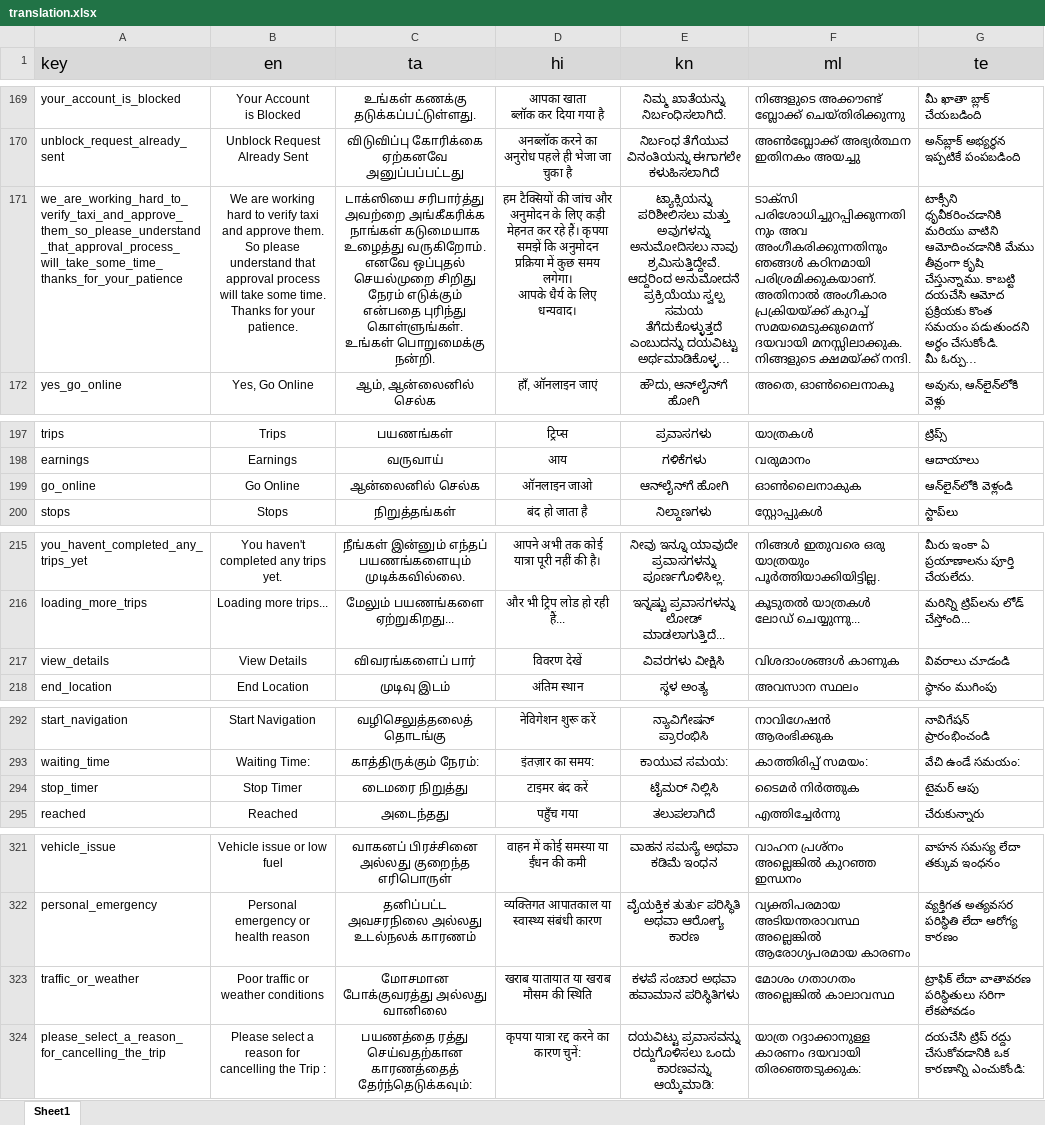
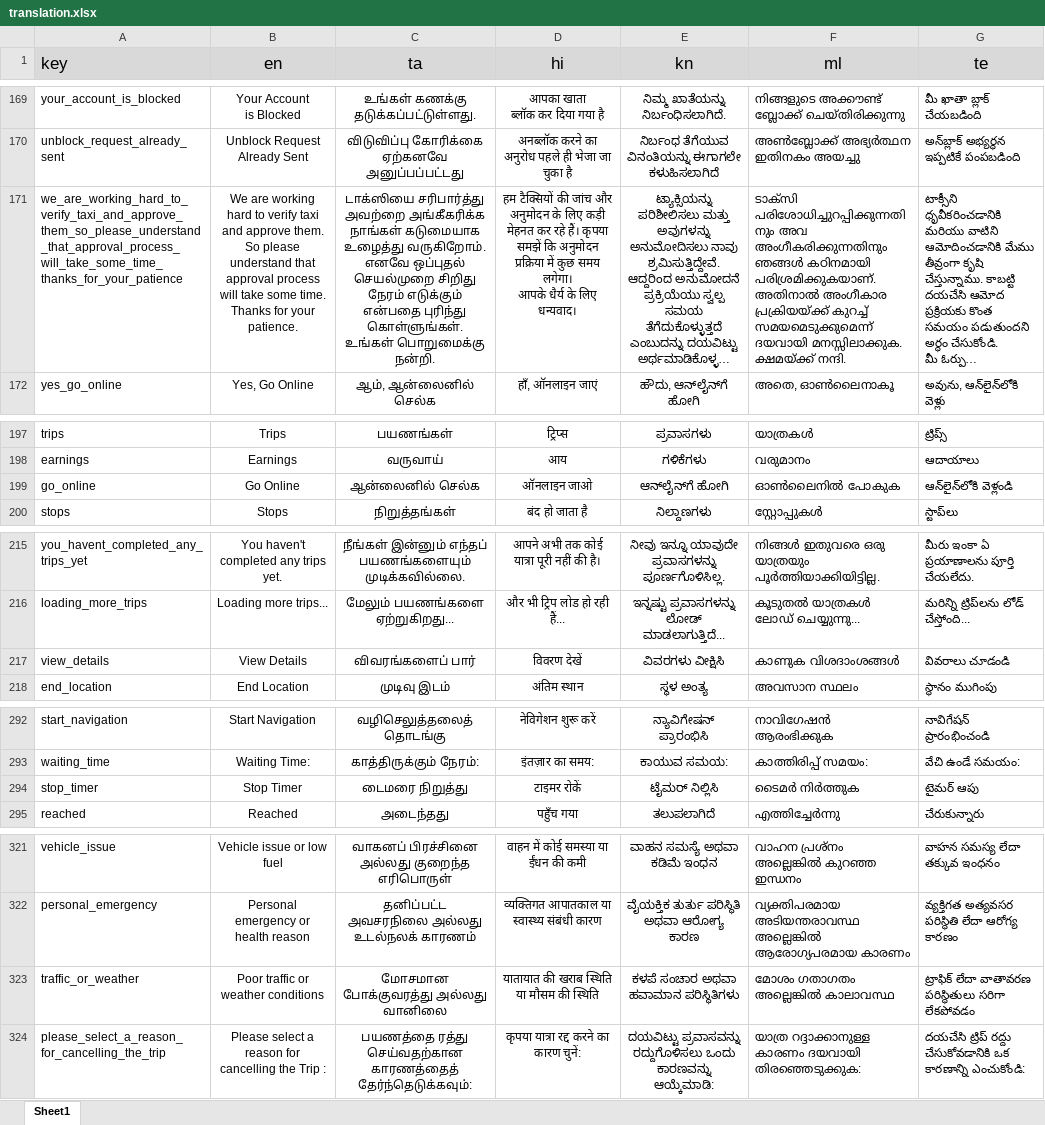
Before and after one commit to Sivaaiyammal/rider_app, an Excel workbook: PublicCustomerApp/src/python/translation.xlsx, sheet Sheet1, drawn as a sheet; only a part is shown, gaps mark what is left out; long unchanged cells end in …; values as stored, in another font and other column widths than the file's, no borders; charts and pictures not drawn; ↵ is a line break in a cell; the diff covers the shown part only; the diff names each change by its address in the sheet, - before the commit and + after, or states it on an @@ line.

```diff
--- a/PublicCustomerApp/src/python/translation.xlsx (sheet Sheet1)
+++ b/PublicCustomerApp/src/python/translation.xlsx (sheet Sheet1)
-F171 (ml): …ദയവായി മനസ്സിലാക്കുക. ↵ നിങ്ങളുടെ ക്ഷമയ്ക്ക് നന്ദി.
+F171 (ml): …ദയവായി മനസ്സിലാക്കുക. ↵ ക്ഷമയ്ക്ക് നന്ദി.
-F199 (ml): ഓൺലൈനാകുക
+F199 (ml): ഓൺലൈനിൽ പോകുക
-F217 (ml): വിശദാംശങ്ങൾ കാണുക
+F217 (ml): കാണുക വിശദാംശങ്ങൾ
-D294 (hi): टाइमर बंद करें
+D294 (hi): टाइमर रोकें
-D323 (hi): खराब यातायात या खराब मौसम की स्थिति
+D323 (hi): यातायात की खराब स्थिति या मौसम की स्थिति
```
Also changed, not shown: 3 added rows and 39 edited cells elsewhere in this sheet, 9 other files.
